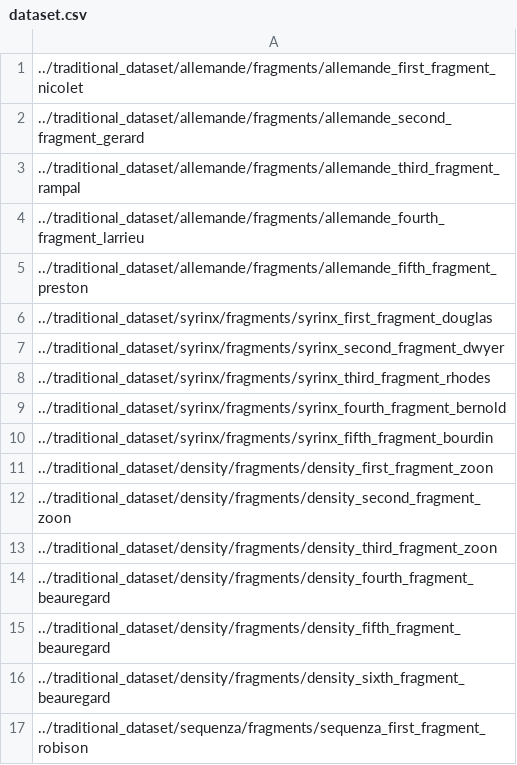
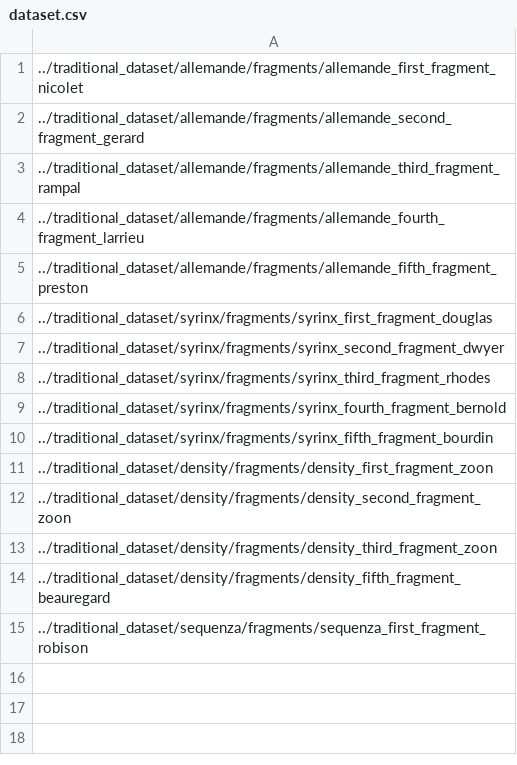
Before and after one commit to juanbraga/traditional_dataset, a CSV file: dataset.csv, drawn as a sheet; the diff names each change by its address in the sheet, - before the commit and + after, or states it on an @@ line.

```diff
--- a/dataset.csv
+++ b/dataset.csv
-row 14: ../traditional_dataset/density/fragments/density_fourth_fragment_beauregard
-row 16: ../traditional_dataset/density/fragments/density_sixth_fragment_beauregard
```
Also changed, not shown: 12 other files.
